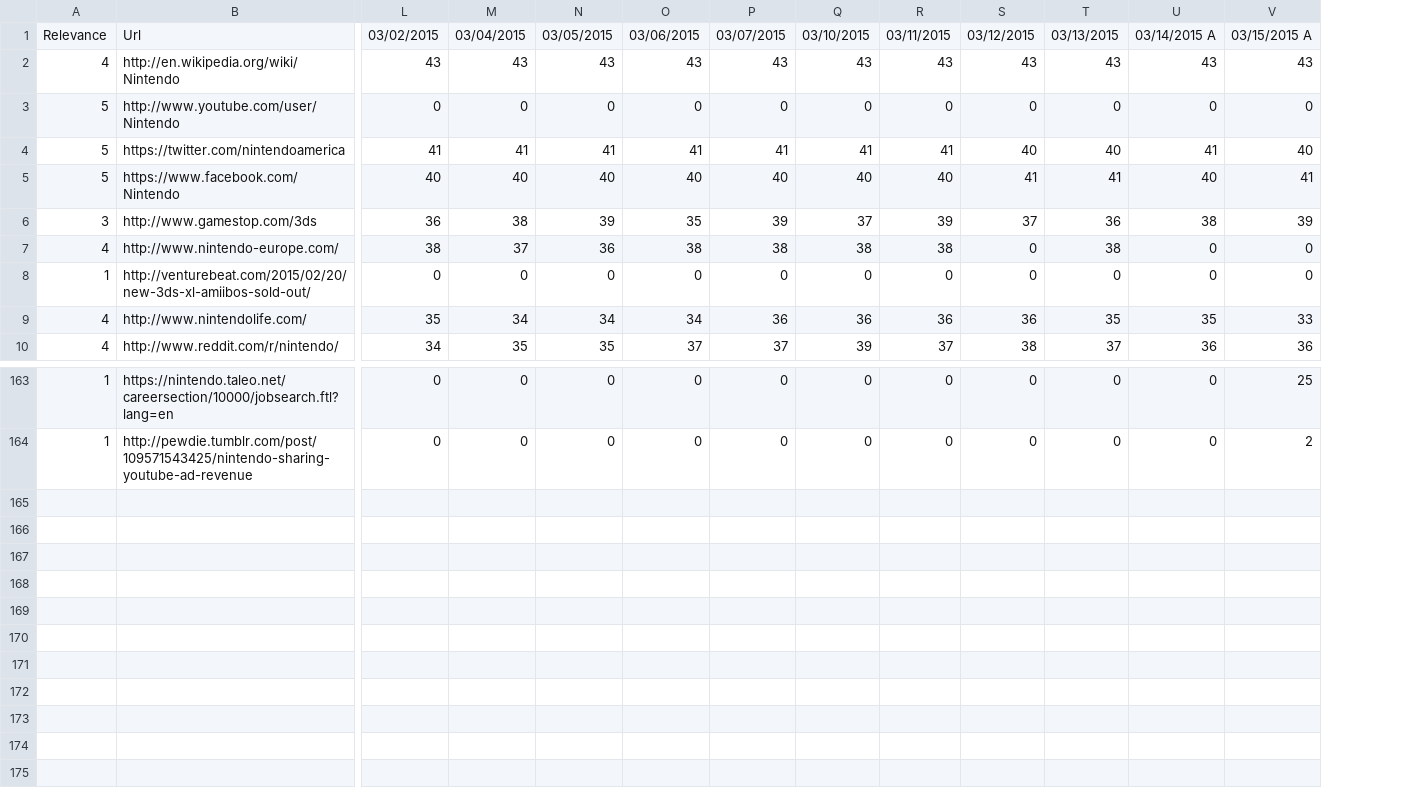
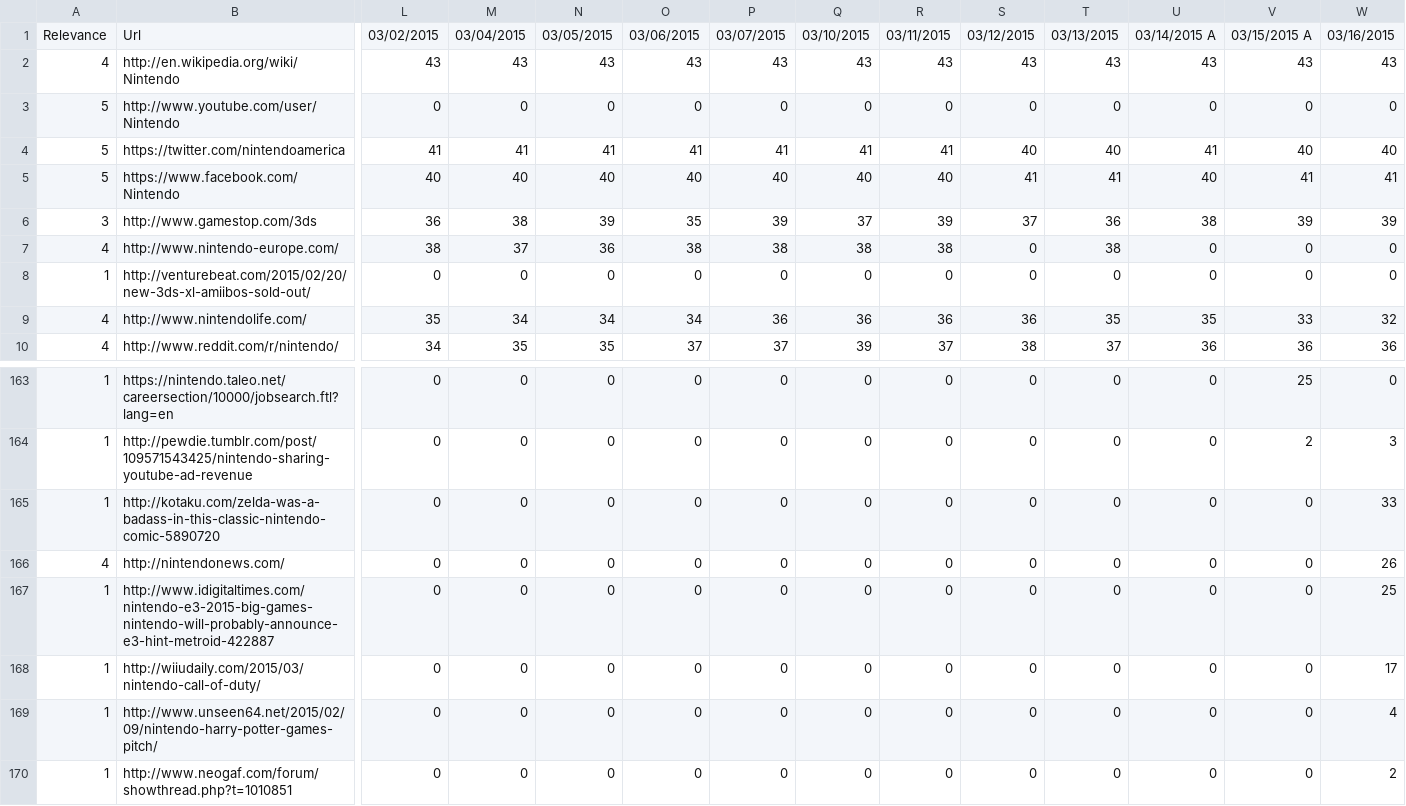
Before and after one commit to TKRKS/PersonalizedSearchBot, a CSV file: nintendoPersonalized.csv, drawn as a sheet; only a part is shown, gaps mark what is left out; rows hold the shown columns only; the diff names each change by its address in the sheet, - before the commit and + after, or states it on an @@ line.

```diff
--- a/nintendoPersonalized.csv
+++ b/nintendoPersonalized.csv
+column W, rows 1-10: 03/16/2015 | 43 | 0 | 40 | 41 | 39 | 0 | 0 | 32 | 36; rows 163-164: 0 | 3
+row 165: 1 | http://kotaku.com/zelda-was-a-badass-in-this-classic-nintendo-comic-5890720 | 0 | 0 | 0 | 0 | 0 | 0 | 0 | 0 | 0 | 0 | 0 | 33
+row 166: 4 | http://nintendonews.com/ | 0 | 0 | 0 | 0 | 0 | 0 | 0 | 0 | 0 | 0 | 0 | 26
+row 167: 1 | http://www.idigitaltimes.com/nintendo-e3-2015-big-games-nintendo-will-probably-announce-e3-hint-metroid-422887 | 0 | 0 | 0 | 0 | 0 | 0 | 0 | 0 | 0 | 0 | 0 | 25
+row 168: 1 | http://wiiudaily.com/2015/03/nintendo-call-of-duty/ | 0 | 0 | 0 | 0 | 0 | 0 | 0 | 0 | 0 | 0 | 0 | 17
+row 169: 1 | http://www.unseen64.net/2015/02/09/nintendo-harry-potter-games-pitch/ | 0 | 0 | 0 | 0 | 0 | 0 | 0 | 0 | 0 | 0 | 0 | 4
+row 170: 1 | http://www.neogaf.com/forum/showthread.php?t=1010851 | 0 | 0 | 0 | 0 | 0 | 0 | 0 | 0 | 0 | 0 | 0 | 2
```
Also changed, not shown: dogsNonPersonalized.csv, dogsPersonalized.csv, 13 other files.
